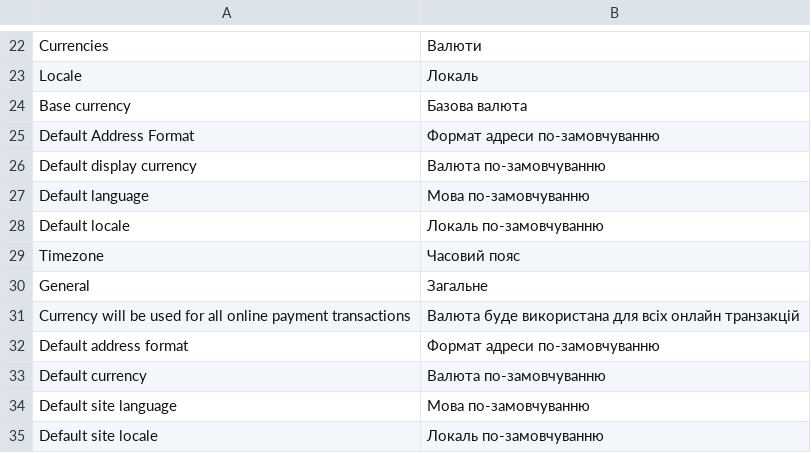
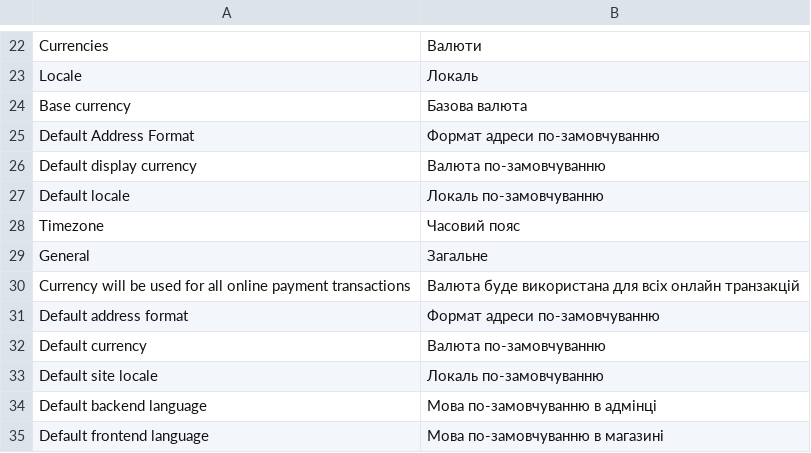
Before and after one commit to axis/axiscommerce, a CSV file: app/locale/uk_UA/Axis_Locale.csv, drawn as a sheet; only a part is shown, gaps mark what is left out.

Commit message:
Changed logic in backend localization. Language that used for queries is not depends on the interface locale. It is taken from config locale/main/language_admin always.

```diff
--- a/app/locale/uk_UA/Axis_Locale.csv
+++ b/app/locale/uk_UA/Axis_Locale.csv
@@ -26,3 +26,2 @@
 "Default display currency","Валюта по-замовчуванню"
-"Default language","Мова по-замовчуванню"
 "Default locale","Локаль по-замовчуванню"
@@ -33,3 +32,4 @@
 "Default currency","Валюта по-замовчуванню"
-"Default site language","Мова по-замовчуванню"
 "Default site locale","Локаль по-замовчуванню"
+"Default backend language","Мова по-замовчуванню в адмінці"
+"Default frontend language","Мова по-замовчуванню в магазині"
```
Also changed, not shown: app/locale/en_US/Axis_Locale.csv, 3 other files.
